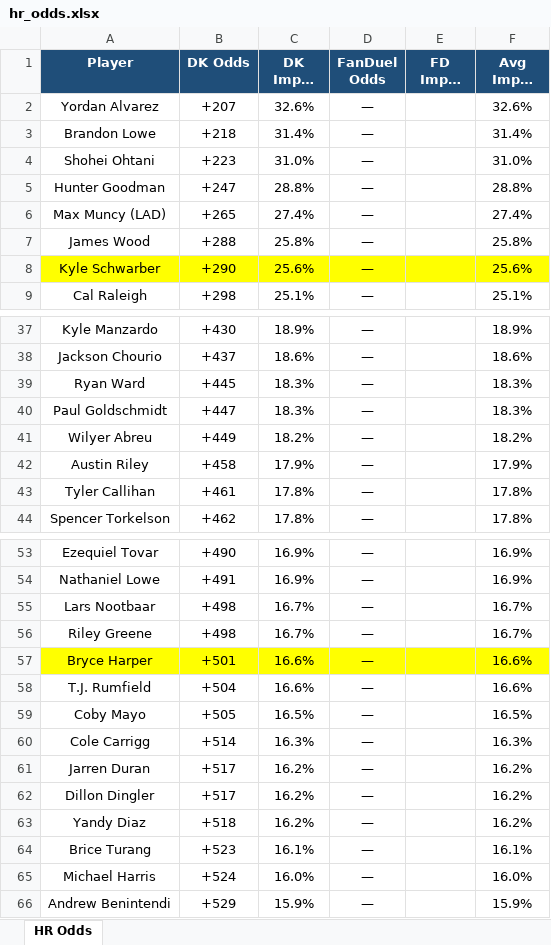
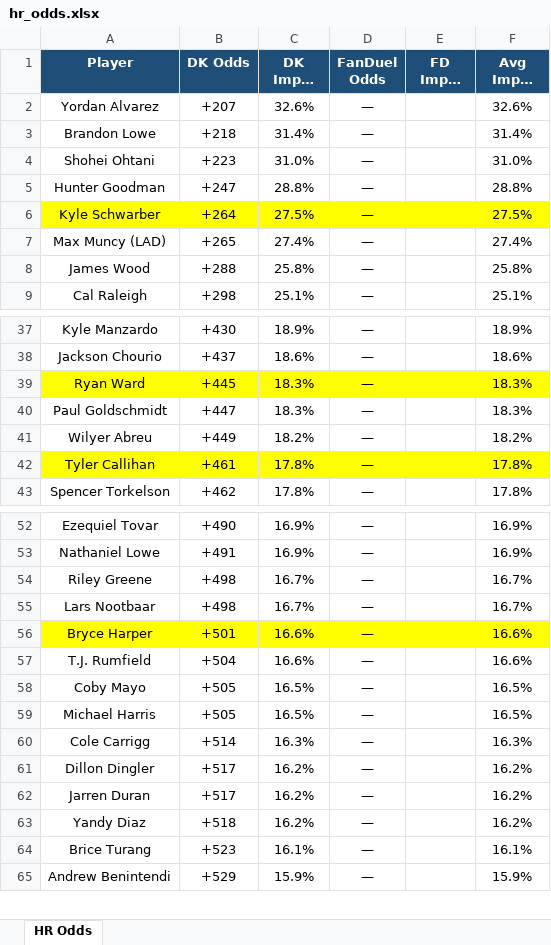
Before and after one commit to kornbergercharles-prog/HR-Odds-Scraper, an Excel workbook: hr_odds.xlsx, sheet HR Odds, drawn as a sheet; only a part is shown, gaps mark what is left out; long unchanged cells end in …; values as stored, in another font and other column widths than the file's, no borders; removed rows and columns are numbered as before the commit, all else as after; the diff covers the shown part only; the diff names each change by its address in the sheet, - before the commit and + after, or states it on an @@ line.

```diff
--- a/hr_odds.xlsx (sheet HR Odds)
+++ b/hr_odds.xlsx (sheet HR Odds)
+row 6: Kyle Schwarber | +264 | 27.5% | — |  | 27.5%
-row 8: Kyle Schwarber | +290 | 25.6% | — |  | 25.6%
-A39:F39 fill: none
+A39:F39 fill: #FFFF00
-row 42: Austin Riley | +458 | 17.9% | — |  | 17.9%
-A42:F42 fill: none
+A42:F42 fill: #FFFF00
@@ row 56 moved to row 54: Riley Greene @@
+row 59: Michael Harris | +505 | 16.5% | — |  | 16.5%
@@ row 62 moved to row 61: Dillon Dingler @@
-row 65: Michael Harris | +524 | 16.0% | — |  | 16.0%
```
Also changed, not shown: 13 added rows, 12 removed rows, 19 moved rows and cell formats elsewhere in this sheet, 1 other file.
